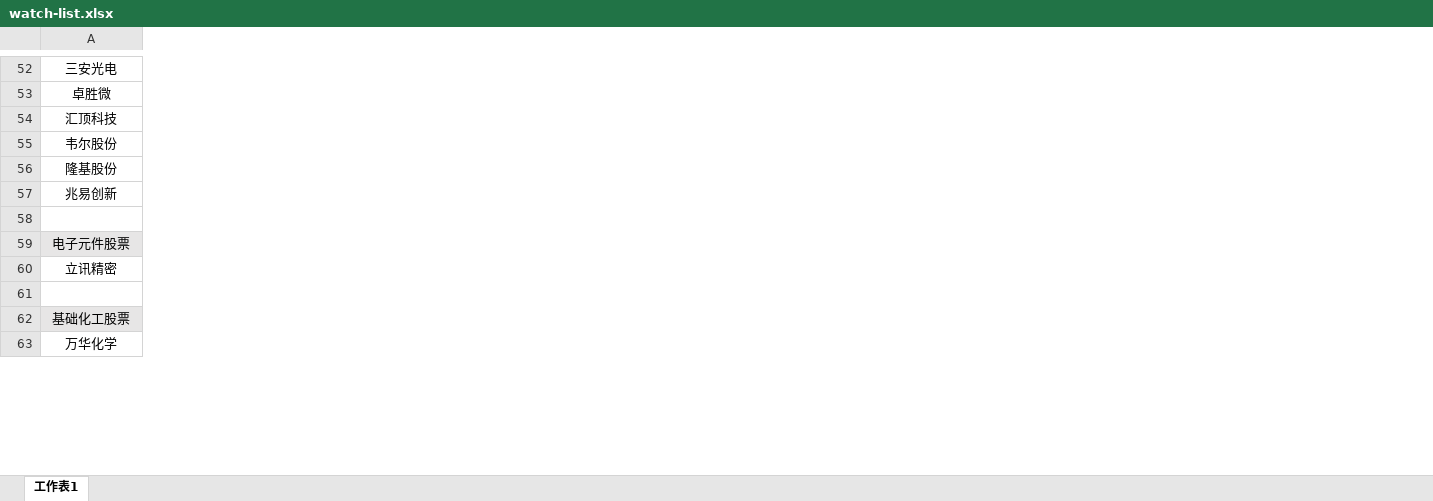
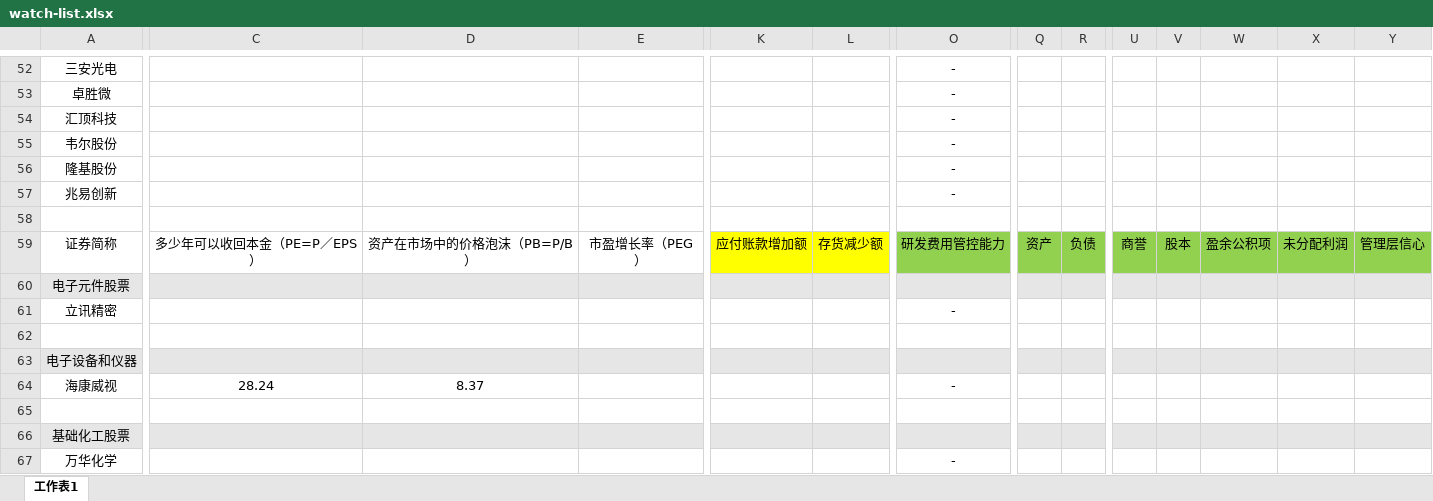
Before and after one commit to jackzhengpinwen/-Financial-market-experience, an Excel workbook: 投资心得/watch-list.xlsx, sheet 工作表1, drawn as a sheet; only a part is shown, gaps mark what is left out; values as stored, in another font and other column widths than the file's, no borders; rows hold the shown columns only; the diff covers the shown part only; the diff names each change by its address in the sheet, - before the commit and + after, or states it on an @@ line.

```diff
--- a/投资心得/watch-list.xlsx (sheet 工作表1)
+++ b/投资心得/watch-list.xlsx (sheet 工作表1)
+column C, empty
+column D, empty
+column E, empty
+column K, empty
+column L, empty
+column O, rows 52-57: all -; row 61: -; row 67: -
+column Q, empty
+column R, empty
+column U, empty
+column V, empty
+column W, empty
+column X, empty
+column Y, empty
+row 59: 证券简称 | 多少年可以收回本金（PE=P／EPS） | 资产在市场中的价格泡沫（PB=P/B） | 市盈增长率（PEG） | 应付账款增加额 | 存货减少额 | 研发费用管控能力 | 资产 | 负债 | 商誉 | 股本 | 盈余公积项 | 未分配利润 | 管理层信心
+row 63: 电子设备和仪器
+row 64: 海康威视 | 28.24 | 8.37 |  |  |  | -
+row 65: (empty)
```
Also changed, not shown: 26 added rows, 12 removed columns and 2 edited cells elsewhere in this sheet, 投资心得/宏观经济数据与龙头企业.xlsx, 1 other file.
